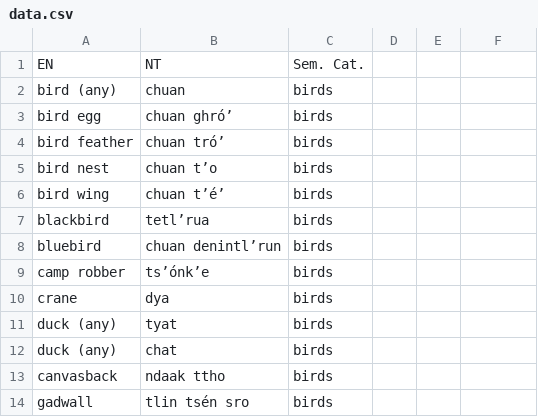
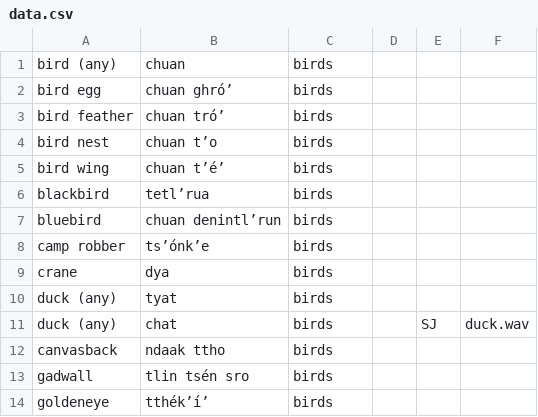
Before and after one commit to BaileyTrotter/mtd-starter, a CSV file: data/data.csv, drawn as a sheet; only a part is shown; the shorter side is filled out with more unchanged rows; removed rows and columns are numbered as before the commit, all else as after; the diff names each change by its address in the sheet, - before the commit and + after, or states it on an @@ line.

Commit message:
Update data.csv

```diff
--- a/data/data.csv
+++ b/data/data.csv
-row 1: EN | NT | Sem. Cat.
-E11: (empty)
+E11: SJ
-F11: (empty)
+F11: duck.wav
```
